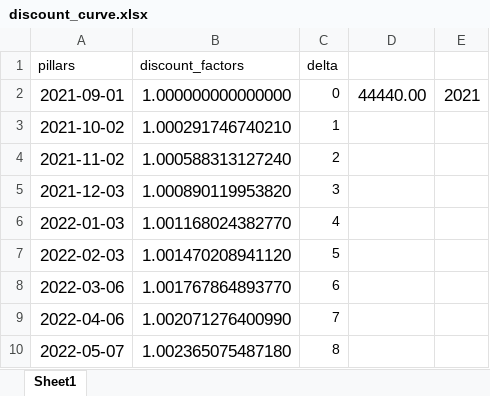
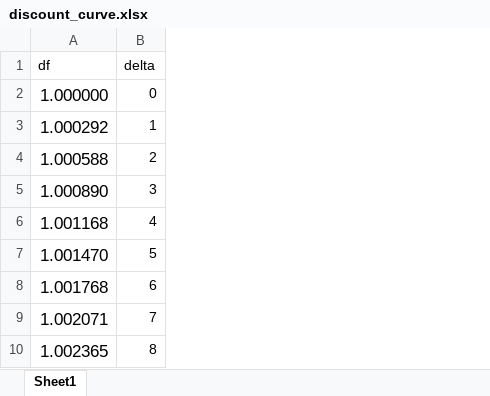
Before and after one commit to matteosan1/finance_course, an Excel workbook: libro/input_files/discount_curve.xlsx, sheet Sheet1, drawn as a sheet; only a part is shown; values as stored, in another font and other column widths than the file's, no borders; removed rows and columns are numbered as before the commit, all else as after; the diff names each change by its address in the sheet, - before the commit and + after, or states it on an @@ line.

Commit message:
[UPD] Inputs

```diff
--- a/libro/input_files/discount_curve.xlsx (sheet Sheet1)
+++ b/libro/input_files/discount_curve.xlsx (sheet Sheet1)
-column A (pillars), rows 2-10: 2021-09-01 | 2021-10-02 | 2021-11-02 | 2021-12-03 | 2022-01-03 | 2022-02-03 | 2022-03-06 | 2022-04-06 | 2022-05-07
-column B (discount_factors), rows 2-10: 1.000000000000000 | 1.000291746740210 | 1.000588313127240 | 1.000890119953820 | 1.001168024382770 | 1.001470208941120 | 1.001767864893770 | 1.002071276400990 | 1.002365075487180
+column A (df), rows 2-10: 1.000000 | 1.000292 | 1.000588 | 1.000890 | 1.001168 | 1.001470 | 1.001768 | 1.002071 | 1.002365
-column D, row 2: 44440.00
-column E, row 2: 2021
```
Also changed, not shown: libro/input_files/euribor_curve.xlsx, 1 other file.
